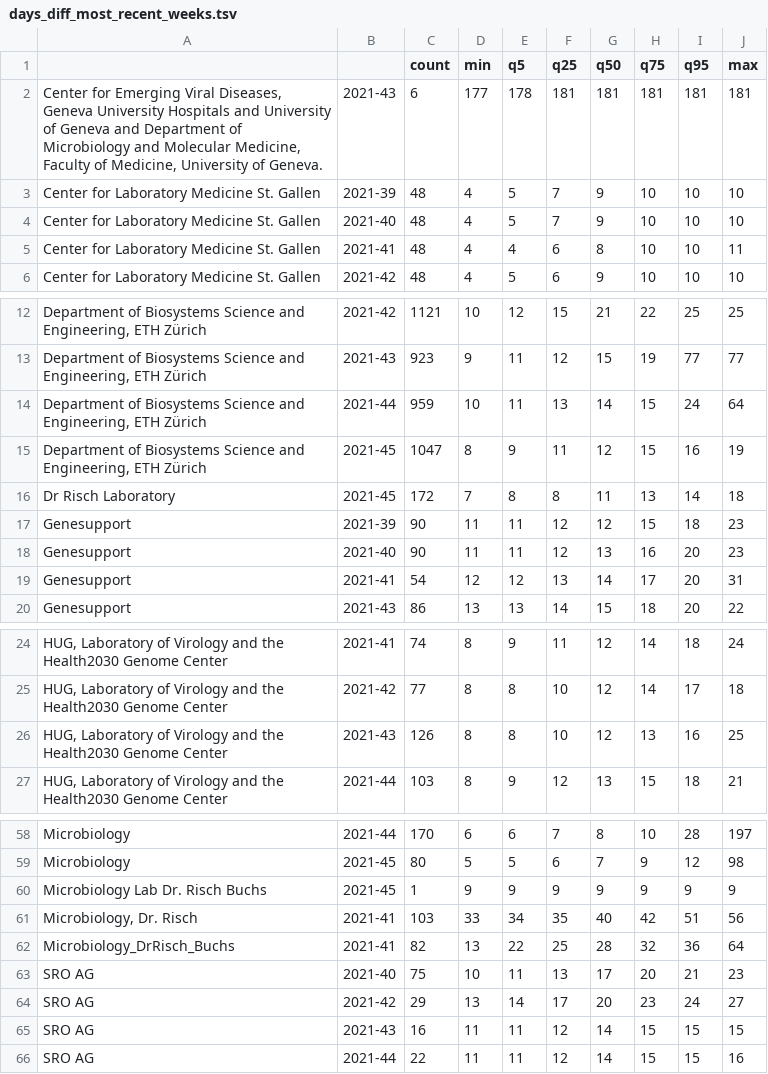
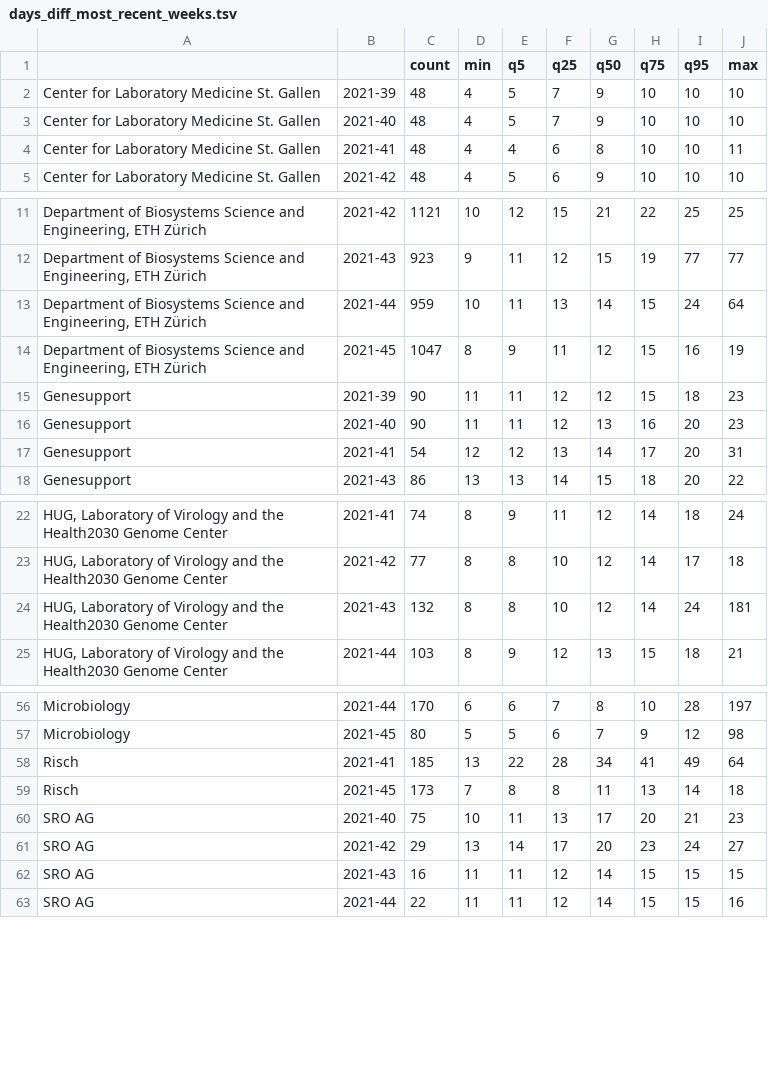
Before and after one commit to corneliusroemer/submit-stats, a TSV file: days_diff_most_recent_weeks.tsv, drawn as a sheet; only a part is shown, gaps mark what is left out.

```diff
--- a/days_diff_most_recent_weeks.tsv
+++ b/days_diff_most_recent_weeks.tsv
@@ -1,3 +1,2 @@
 		count	min	q5	q25	q50	q75	q95	max
-Center for Emerging Viral Diseases, Geneva University Hospitals and University of Geneva and Department of Microbiology and Molecular Medicine, Faculty of Medicine, University of Geneva.	2021-43	6	177	178	181	181	181	181	181
 Center for Laboratory Medicine St. Gallen	2021-39	48	4	5	7	9	10	10	10
@@ -15,3 +14,2 @@ Department of Biosystems Science and Engineering, ETH Zürich	2021-44	959	10	11
 Department of Biosystems Science and Engineering, ETH Zürich	2021-45	1047	8	9	11	12	15	16	19
-Dr Risch Laboratory	2021-45	172	7	8	8	11	13	14	18
 Genesupport	2021-39	90	11	11	12	12	15	18	23
@@ -25,3 +23,3 @@ HUG, Laboratory of Virology and the Health2030 Genome Center	2021-41	74	8	9	11	1
 HUG, Laboratory of Virology and the Health2030 Genome Center	2021-42	77	8	8	10	12	14	17	18
-HUG, Laboratory of Virology and the Health2030 Genome Center	2021-43	126	8	8	10	12	13	16	25
+HUG, Laboratory of Virology and the Health2030 Genome Center	2021-43	132	8	8	10	12	14	24	181
 HUG, Laboratory of Virology and the Health2030 Genome Center	2021-44	103	8	9	12	13	15	18	21
@@ -59,5 +57,4 @@ Microbiology	2021-44	170	6	6	7	8	10	28	197
 Microbiology	2021-45	80	5	5	6	7	9	12	98
-Microbiology Lab Dr. Risch Buchs	2021-45	1	9	9	9	9	9	9	9
-Microbiology, Dr. Risch	2021-41	103	33	34	35	40	42	51	56
-Microbiology_DrRisch_Buchs	2021-41	82	13	22	25	28	32	36	64
+Risch	2021-41	185	13	22	28	34	41	49	64
+Risch	2021-45	173	7	8	8	11	13	14	18
 SRO AG	2021-40	75	10	11	13	17	20	21	23
```
Also changed, not shown: days_diff_by_submitting_lab_and_week.tsv, lab_to_author.tsv, 1 other file.
